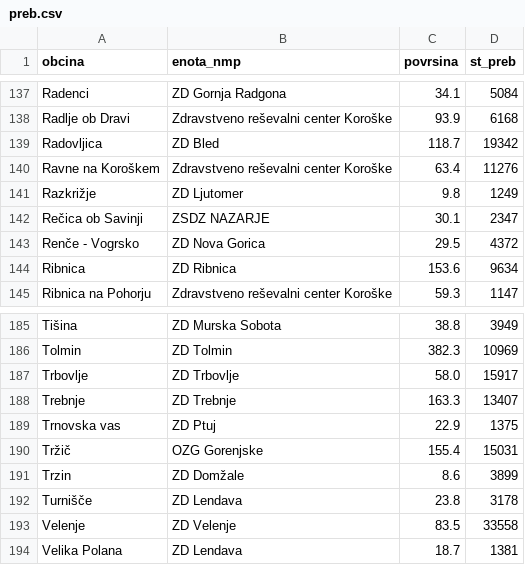
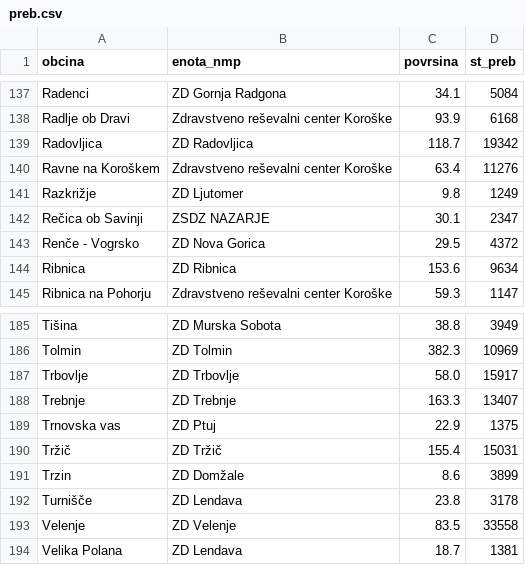
Before and after one commit to SterArcher/OHCA-registry-Slovenia, a CSV file: data/population/preb.csv, drawn as a sheet; only a part is shown, gaps mark what is left out.

Commit message:
fix enota_nmp

```diff
--- a/data/population/preb.csv
+++ b/data/population/preb.csv
@@ -138,3 +138,3 @@ Radenci,ZD Gornja Radgona,34.1,5084
 Radlje ob Dravi,Zdravstveno reševalni center Koroške,93.9,6168
-Radovljica,ZD Bled,118.7,19342
+Radovljica,ZD Radovljica,118.7,19342
 Ravne na Koroškem,Zdravstveno reševalni center Koroške,63.4,11276
@@ -189,3 +189,3 @@ Trebnje,ZD Trebnje,163.3,13407
 Trnovska vas,ZD Ptuj,22.9,1375
-Tržič,OZG Gorenjske,155.4,15031
+Tržič,ZD Tržič,155.4,15031
 Trzin,ZD Domžale,8.6,3899
```
